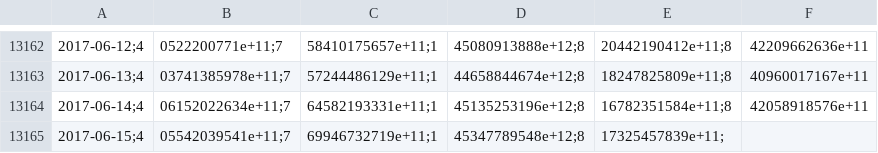
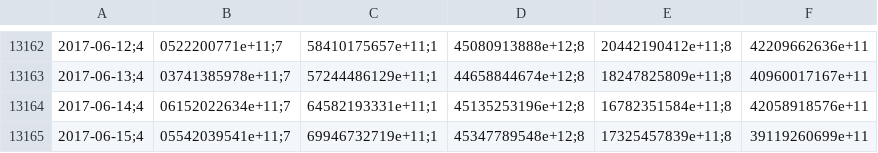
Before and after one commit to collabmarket/data_afp, a CSV file: data/PAT-PLANVITAL.csv, drawn as a sheet; only a part is shown, gaps mark what is left out; the diff names each change by its address in the sheet, - before the commit and + after, or states it on an @@ line.

```diff
--- a/data/PAT-PLANVITAL.csv
+++ b/data/PAT-PLANVITAL.csv
-E13165: 17325457839e+11;
+E13165: 17325457839e+11;8
-F13165: (empty)
+F13165: 39119260699e+11
```
Also changed, not shown: data/VC-PLANVITAL.csv, rawdata/month_data.csv, 6 other files.
